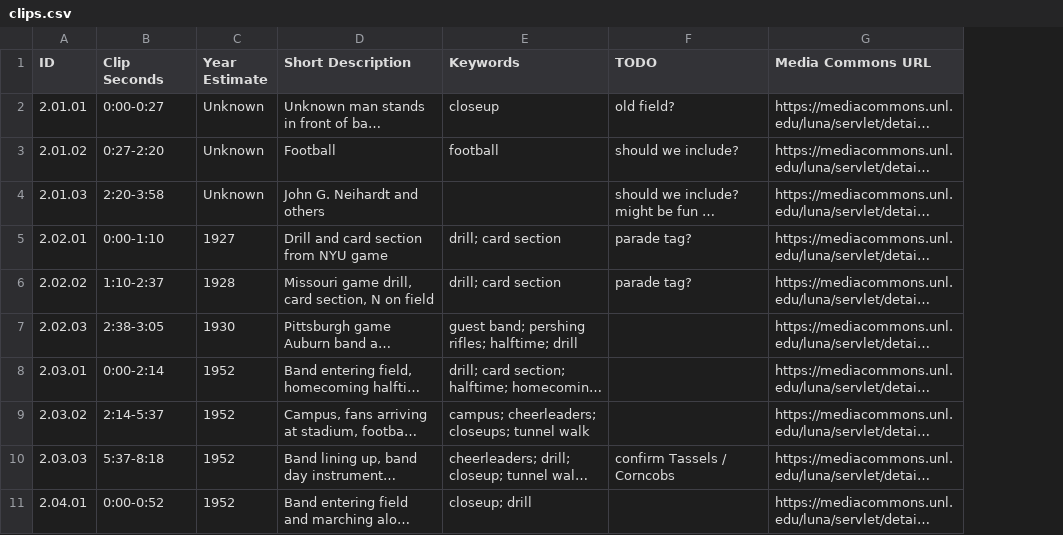
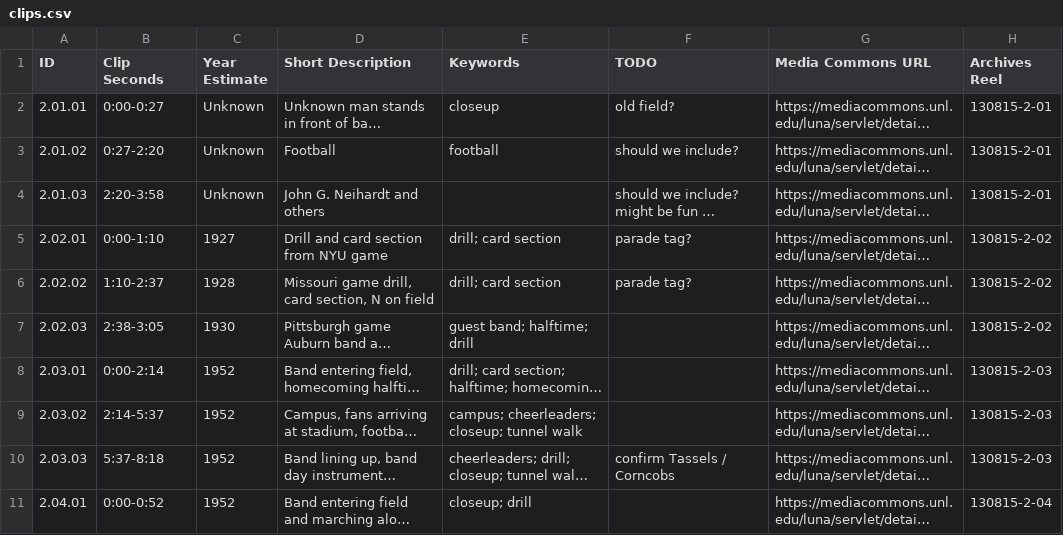
Before and after one commit to CDRH/bandhistory_middleman, a CSV file: data/clips.csv, drawn as a sheet; only a part is shown; long unchanged cells end in …; the diff covers the shown part only; the diff names each change by its address in the sheet, - before the commit and + after, or states it on an @@ line.

Commit message:
adds archives metadata for reels uploaded to luna and combines

```diff
--- a/data/clips.csv
+++ b/data/clips.csv
+column H (Archives Reel), rows 2-11: 130815-2-01 | 130815-2-01 | 130815-2-01 | 130815-2-02 | 130815-2-02 | 130815-2-02 | 130815-2-03 | 130815-2-03 | 130815-2-03 | 130815-2-04
-E7 (Keywords): guest band; pershing rifles; halftime; drill
+E7 (Keywords): guest band; halftime; drill
-E9 (Keywords): campus; cheerleaders; closeups; tunnel walk
+E9 (Keywords): campus; cheerleaders; closeup; tunnel walk
```
Also changed, not shown: 7 edited cells elsewhere in this file, 3 other files.
